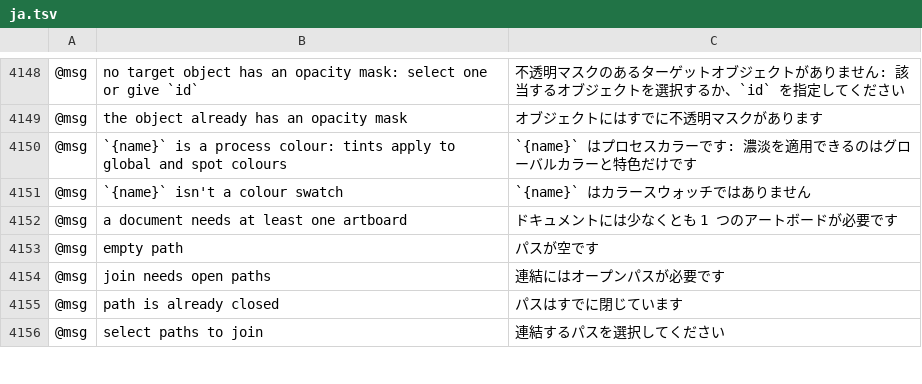
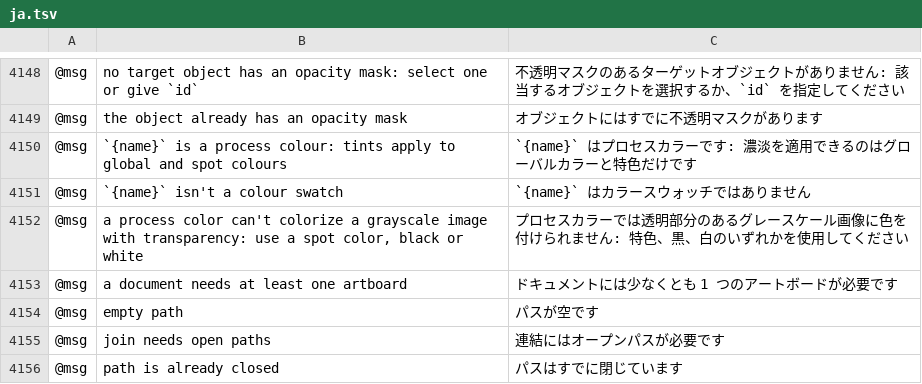
Before and after one commit to 7hoovR/vectorcraft, a TSV file: crates/ui-egui/src/i18n/ja.tsv, drawn as a sheet; only a part is shown, gaps mark what is left out; the shorter side is filled out with more unchanged rows; the diff names each change by its address in the sheet, - before the commit and + after, or states it on an @@ line.

```diff
--- a/crates/ui-egui/src/i18n/ja.tsv
+++ b/crates/ui-egui/src/i18n/ja.tsv
+row 4152: @msg | a process color can't colorize a grayscale image with transparency: use a spot color, black or white | プロセスカラーでは透明部分のあるグレースケール画像に色を付けられません: 特色、黒、白のいずれかを使用してください
```
Also changed, not shown: crates/ui-egui/src/i18n/el.tsv, crates/ui-egui/src/i18n/ka.tsv, 49 other files.
